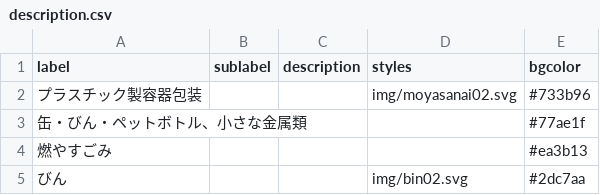
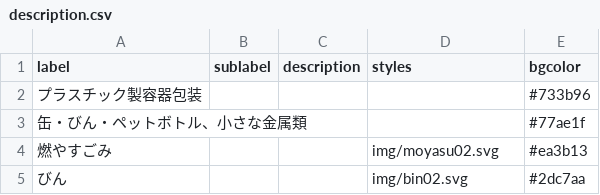
Before and after one commit to xtatsux/5374, a CSV file: data/description.csv, drawn as a sheet.

Commit message:
Modify data

```diff
--- a/data/description.csv
+++ b/data/description.csv
@@ -1,5 +1,5 @@
 label,sublabel,description,styles,bgcolor
-プラスチック製容器包装,,,img/moyasanai02.svg,#733b96
+プラスチック製容器包装,,,,#733b96
 缶・びん・ペットボトル、小さな金属類,,,,#77ae1f
-燃やすごみ,,,,#ea3b13
+燃やすごみ,,,img/moyasu02.svg,#ea3b13
 びん,,,img/bin02.svg,#2dc7aa
```
